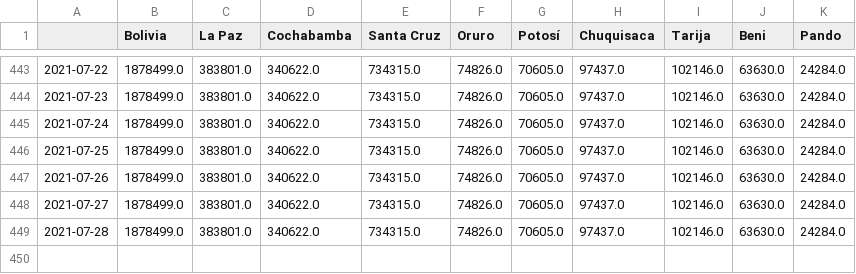
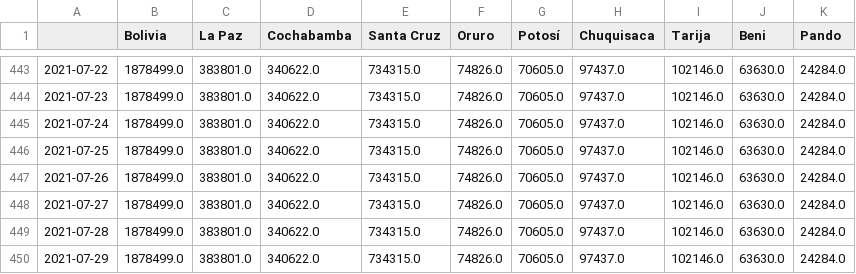
Before and after one commit to dquintani/covid, a CSV file: pruebas_acum.csv, drawn as a sheet; only a part is shown, gaps mark what is left out; the diff names each change by its address in the sheet, - before the commit and + after, or states it on an @@ line.

```diff
--- a/pruebas_acum.csv
+++ b/pruebas_acum.csv
+row 450: 2021-07-29 | 1878499.0 | 383801.0 | 340622.0 | 734315.0 | 74826.0 | 70605.0 | 97437.0 | 102146.0 | 63630.0 | 24284.0
```
Also changed, not shown: casos_acumulados.csv, casos_diarios.csv, 14 other files.
